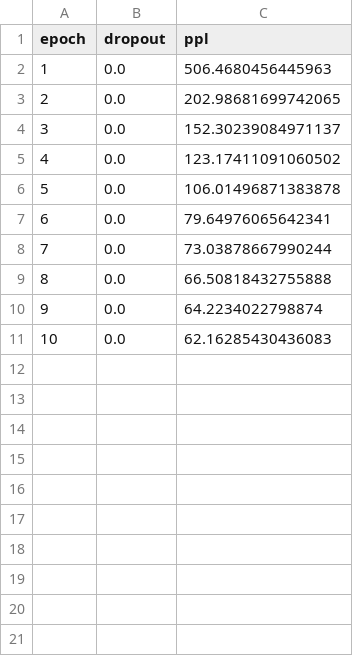
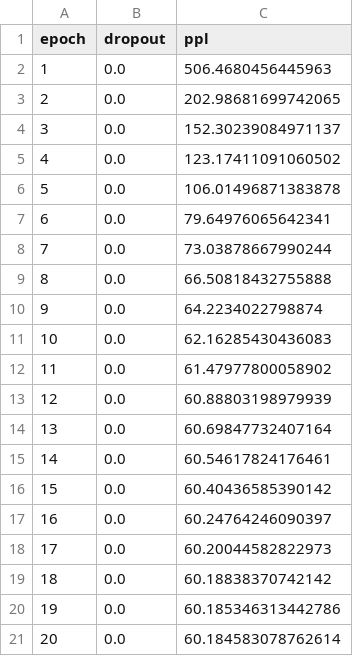
Before and after one commit to Sudehsna/mt-exercise-02, a TSV file: data/logs/epoch-0.0-ppl.tsv, drawn as a sheet; the diff names each change by its address in the sheet, - before the commit and + after, or states it on an @@ line.

```diff
--- a/data/logs/epoch-0.0-ppl.tsv
+++ b/data/logs/epoch-0.0-ppl.tsv
+row 12: 11 | 0.0 | 61.47977800058902
+row 13: 12 | 0.0 | 60.88803198979939
+row 14: 13 | 0.0 | 60.69847732407164
+row 15: 14 | 0.0 | 60.54617824176461
+row 16: 15 | 0.0 | 60.40436585390142
+row 17: 16 | 0.0 | 60.24764246090397
+row 18: 17 | 0.0 | 60.20044582822973
+row 19: 18 | 0.0 | 60.18838370742142
+row 20: 19 | 0.0 | 60.185346313442786
+row 21: 20 | 0.0 | 60.184583078762614
```
Also changed, not shown: data/logs/epoch-0.5-ppl.tsv, data/logs/epochs_ppl_table.tsv, 20 other files.
